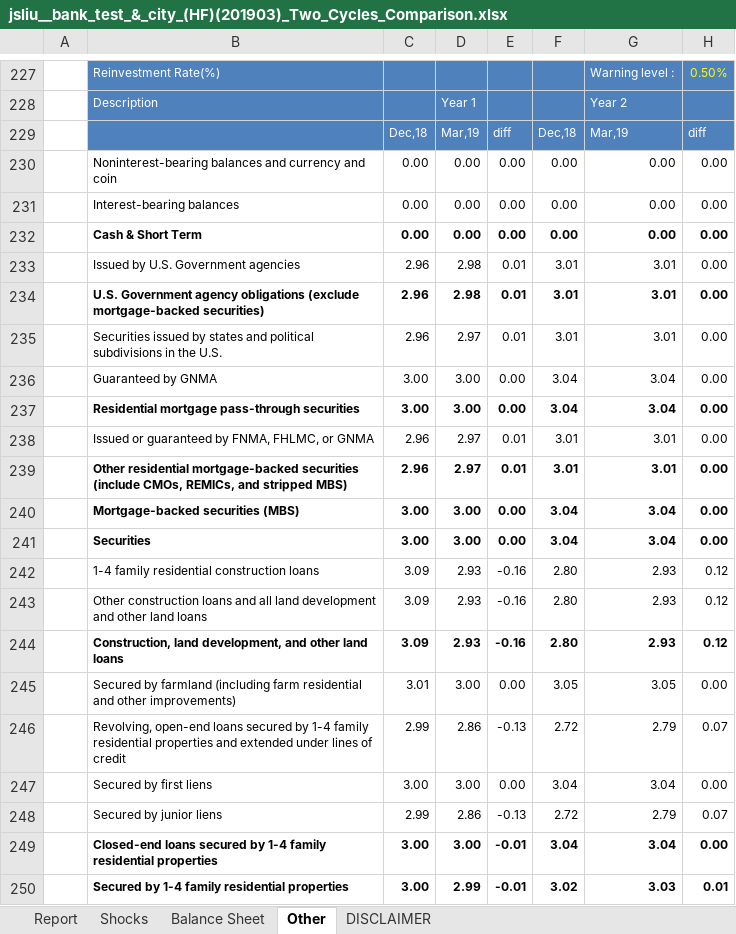
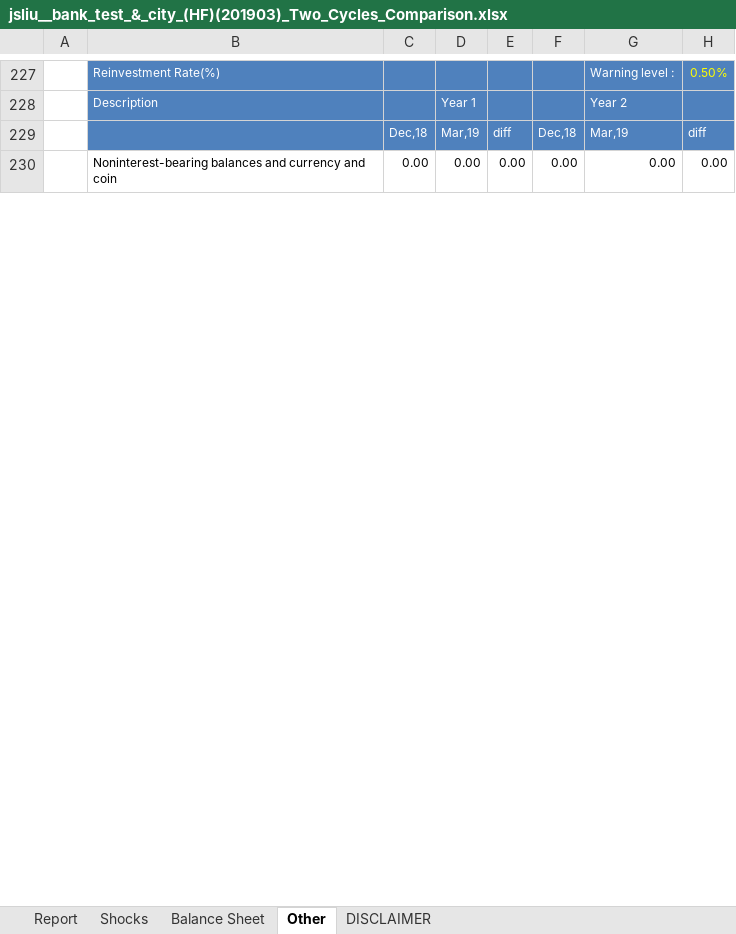
Before and after one commit to jasenliu/AutoTHCN, an Excel workbook: lib/report/benchmark_report/web14/exl/201903/jsliu__bank_test_&_city_(HF)(201903)_Two_Cycles_Comparison.xlsx, sheet Other, drawn as a sheet; only a part is shown, gaps mark what is left out; values as stored, in another font and other column widths than the file's, no borders; charts and pictures and conditional formats not drawn; removed rows and columns are numbered as before the commit, all else as after; the diff covers the shown part only; the diff names each change by its address in the sheet, - before the commit and + after, or states it on an @@ line.

```diff
--- a/lib/report/benchmark_report/web14/exl/201903/jsliu__bank_test_&_city_(HF)(201903)_Two_Cycles_Comparison.xlsx (sheet Other)
+++ b/lib/report/benchmark_report/web14/exl/201903/jsliu__bank_test_&_city_(HF)(201903)_Two_Cycles_Comparison.xlsx (sheet Other)
-row 231:  | Interest-bearing balances | 0.00 | 0.00 | 0.00 | 0.00 | 0.00 | 0.00
-row 232:  | Cash & Short Term | 0.00 | 0.00 | 0.00 | 0.00 | 0.00 | 0.00
-row 233:  | Issued by U.S. Government agencies | 2.96 | 2.98 | 0.01 | 3.01 | 3.01 | 0.00
-row 234:  | U.S. Government agency obligations (exclude mortgage-backed securities) | 2.96 | 2.98 | 0.01 | 3.01 | 3.01 | 0.00
-row 235:  | Securities issued by states and political subdivisions in the U.S. | 2.96 | 2.97 | 0.01 | 3.01 | 3.01 | 0.00
-row 236:  | Guaranteed by GNMA | 3.00 | 3.00 | 0.00 | 3.04 | 3.04 | 0.00
-row 237:  | Residential mortgage pass-through securities | 3.00 | 3.00 | 0.00 | 3.04 | 3.04 | 0.00
-row 238:  | Issued or guaranteed by FNMA, FHLMC, or GNMA | 2.96 | 2.97 | 0.01 | 3.01 | 3.01 | 0.00
-row 239:  | Other residential mortgage-backed securities (include CMOs, REMICs, and stripped MBS) | 2.96 | 2.97 | 0.01 | 3.01 | 3.01 | 0.00
-row 240:  | Mortgage-backed securities (MBS) | 3.00 | 3.00 | 0.00 | 3.04 | 3.04 | 0.00
-row 241:  | Securities | 3.00 | 3.00 | 0.00 | 3.04 | 3.04 | 0.00
-row 242:  | 1-4 family residential construction loans | 3.09 | 2.93 | -0.16 | 2.80 | 2.93 | 0.12
-row 243:  | Other construction loans and all land development and other land loans | 3.09 | 2.93 | -0.16 | 2.80 | 2.93 | 0.12
-row 244:  | Construction, land development, and other land loans | 3.09 | 2.93 | -0.16 | 2.80 | 2.93 | 0.12
-row 245:  | Secured by farmland (including farm residential and other improvements) | 3.01 | 3.00 | 0.00 | 3.05 | 3.05 | 0.00
-row 246:  | Revolving, open-end loans secured by 1-4 family residential properties and extended under lines of credit | 2.99 | 2.86 | -0.13 | 2.72 | 2.79 | 0.07
-row 247:  | Secured by first liens | 3.00 | 3.00 | 0.00 | 3.04 | 3.04 | 0.00
-row 248:  | Secured by junior liens | 2.99 | 2.86 | -0.13 | 2.72 | 2.79 | 0.07
-row 249:  | Closed-end loans secured by 1-4 family residential properties | 3.00 | 3.00 | -0.01 | 3.04 | 3.04 | 0.00
-row 250:  | Secured by 1-4 family residential properties | 3.00 | 2.99 | -0.01 | 3.02 | 3.03 | 0.01
```
Also changed, not shown: 136 added rows, 116 removed rows and 37 edited cells elsewhere in this sheet, sheet Report, sheet Shocks, sheet Balance Sheet, charts or pictures, lib/report/benchmark_report/web14/exl/201903/jsliu__bank_test_&_city_(HF)(201903)_EaR.xlsx.
